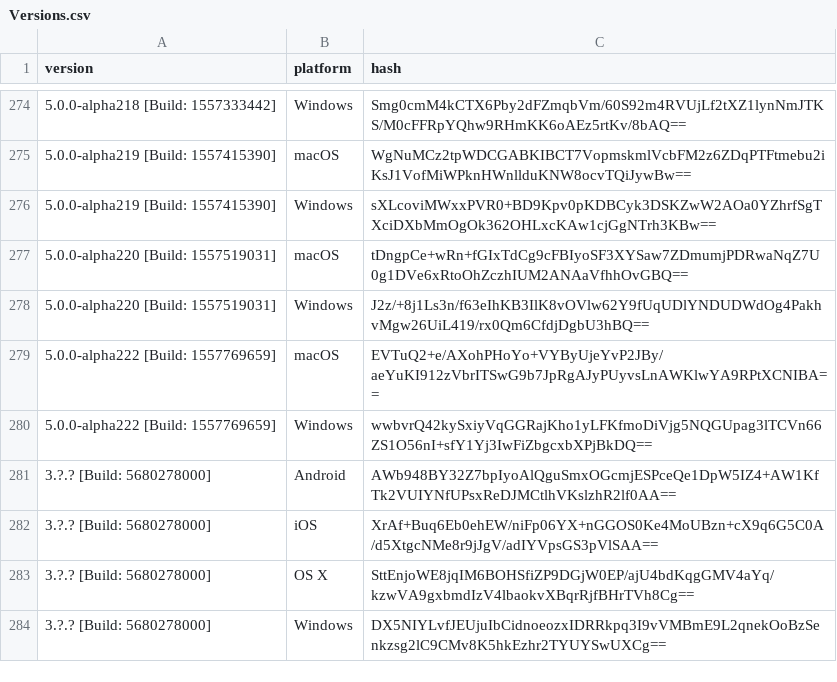
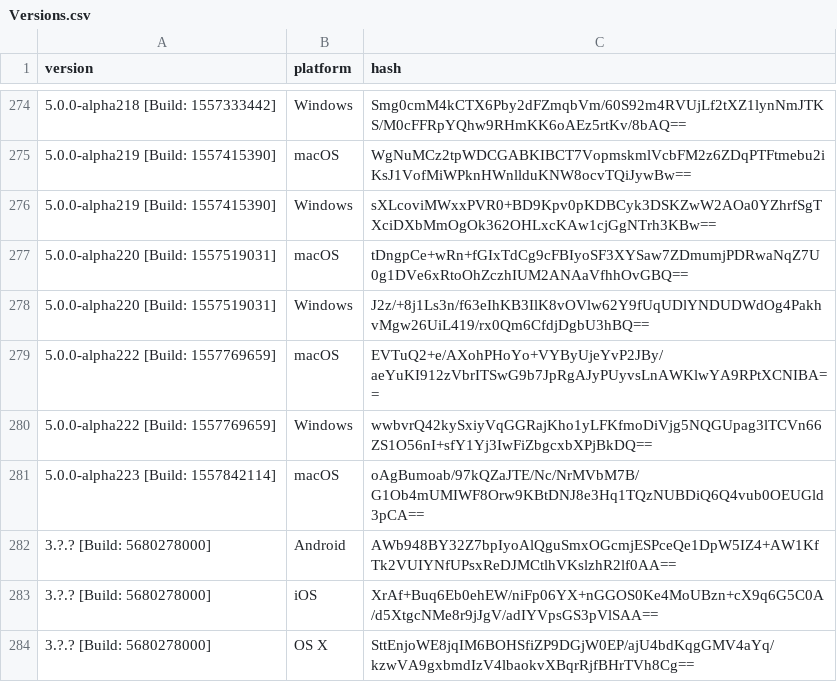
Before and after one commit to ReSpeak/tsdeclarations, a CSV file: Versions.csv, drawn as a sheet; only a part is shown, gaps mark what is left out; the shorter side is filled out with more unchanged rows; the diff names each change by its address in the sheet, - before the commit and + after, or states it on an @@ line.

Commit message:
Added new version
New: 5.0.0-alpha223 [Build: 1557842114],macOS

```diff
--- a/Versions.csv
+++ b/Versions.csv
+row 281: 5.0.0-alpha223 [Build: 1557842114] | macOS | oAgBumoab/97kQZaJTE/Nc/NrMVbM7B/G1Ob4mUMIWF8Orw9KBtDNJ8e3Hq1TQzNUBDiQ6Q4vub0OEUGld3pCA==
```
